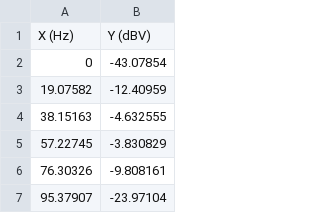
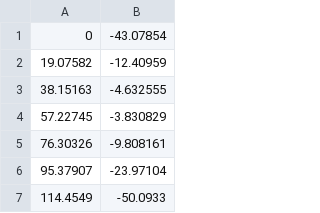
Before and after one commit to newtonis/22.05-Signals-and-Systems-Analysis-Projects, a CSV file: TP3/mediciones placa ada/espectros/ADC0800.csv, drawn as a sheet; only a part is shown; the shorter side is filled out with more unchanged rows.

Commit message:
solo falta mediciones ada!

```diff
--- a/TP3/mediciones placa ada/espectros/ADC0800.csv
+++ b/TP3/mediciones placa ada/espectros/ADC0800.csv
@@ -1,2 +1 @@
-X (Hz),Y (dBV),
 0,-43.07854,
```
Also changed, not shown: 31 other files.
